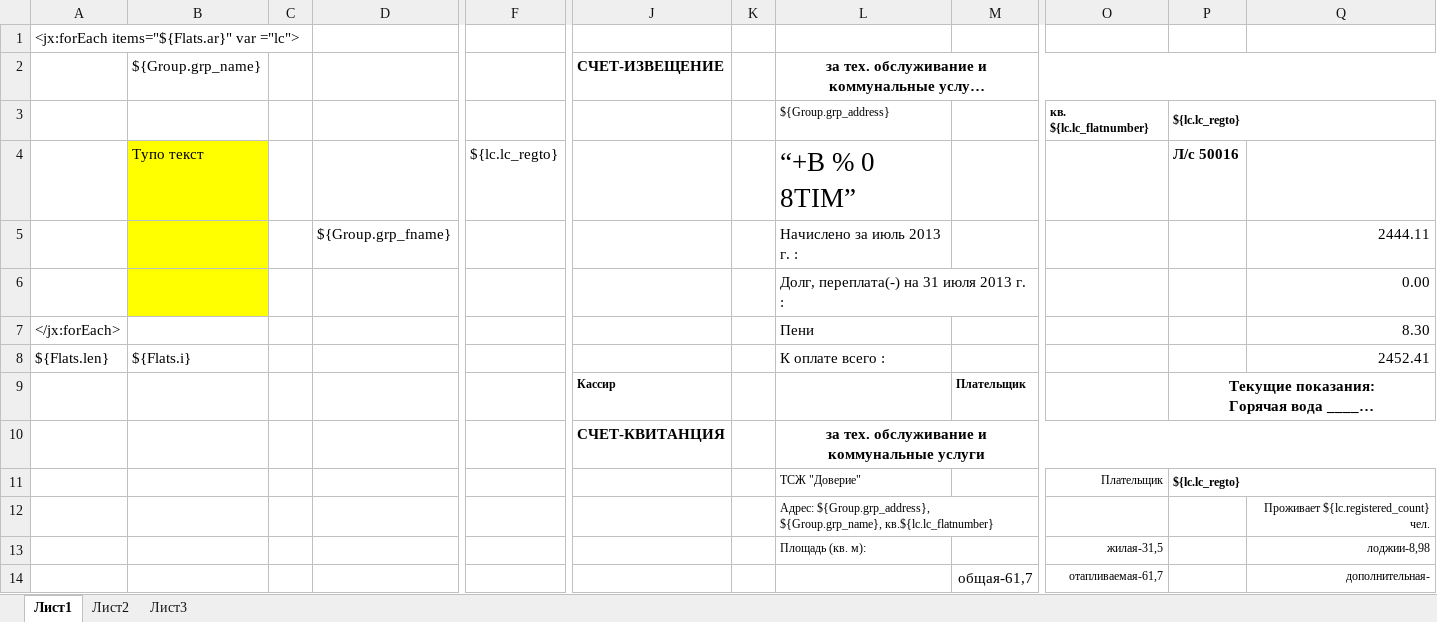
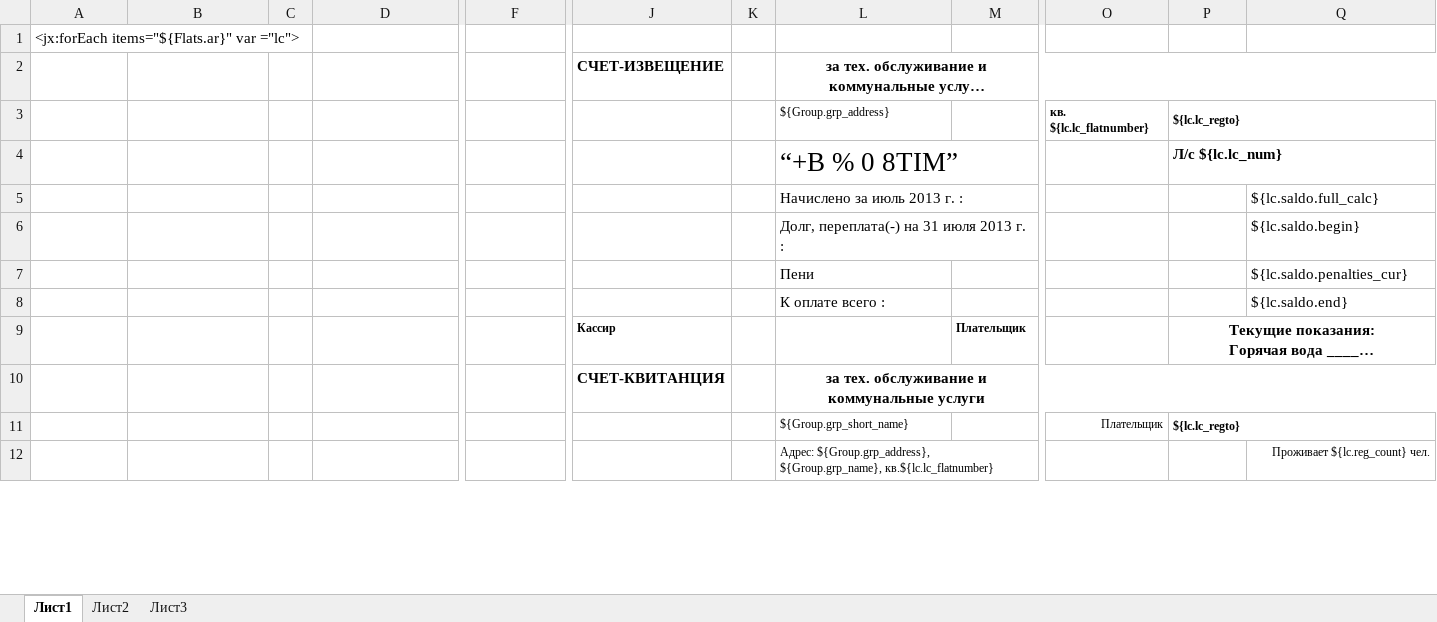
Before and after one commit to AlexeyKashintsev/TSG, an Excel workbook: src/Отчеты/report_Bill.xlsx, sheet Лист1, drawn as a sheet; only a part is shown, gaps mark what is left out; long unchanged cells end in …; values as stored, in another font and other column widths than the file's, no borders; removed rows and columns are numbered as before the commit, all else as after; rows hold the shown columns only; the diff covers the shown part only; the diff names each change by its address in the sheet, - before the commit and + after, or states it on an @@ line.

Commit message:
report+import

```diff
--- a/src/Отчеты/report_Bill.xlsx (sheet Лист1)
+++ b/src/Отчеты/report_Bill.xlsx (sheet Лист1)
-B2: ${Group.grp_name}
+B2: (empty)
-row 4:  | Тупо текст |  |  | ${lc.lc_regto} |  |  | “+B % 0 8TIM” |  |  | Л/с 50016
-row 5:  |  |  | ${Group.grp_fname} |  |  |  | Начислено за июль 2013 г. : |  |  |  | 2444.11
+row 4:  |  |  |  |  |  |  | “+B % 0 8TIM” |  |  | Л/с ${lc.lc_num}
+row 5:  |  |  |  |  |  |  | Начислено за июль 2013 г. : |  |  |  | ${lc.saldo.full_calc}
-B6 fill: #FFFF00
+B6 fill: none
-Q6: 0.00
+Q6: ${lc.saldo.begin}
-row 7: </jx:forEach> |  |  |  |  |  |  | Пени |  |  |  | 8.30
-row 8: ${Flats.len} | ${Flats.i} |  |  |  |  |  | К оплате всего : |  |  |  | 2452.41
+row 7:  |  |  |  |  |  |  | Пени |  |  |  | ${lc.saldo.penalties_cur}
+row 8:  |  |  |  |  |  |  | К оплате всего : |  |  |  | ${lc.saldo.end}
-L11: ТСЖ "Доверие"
+L11: ${Group.grp_short_name}
-Q12: Проживает ${lc.registered_count} чел.
+Q12: Проживает ${lc.reg_count} чел.
-row 13:  |  |  |  |  |  |  | Площадь (кв. м): |  | жилая-31,5 |  | лоджии-8,98
-row 14:  |  |  |  |  |  |  |  | общая-61,7 | отапливаемая-61,7 |  | дополнительная-
```
Also changed, not shown: 10 added rows, 13 removed rows, 1 moved row and 9 edited cells elsewhere in this sheet, 11 other files.
